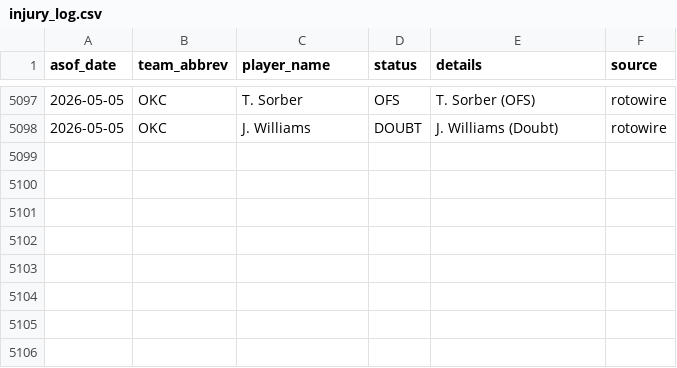
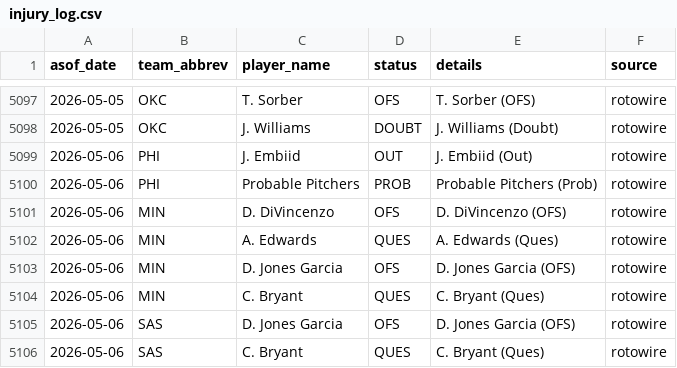
Before and after one commit to oliver-monday/NBAgent, a CSV file: logs/injury_log.csv, drawn as a sheet; only a part is shown, gaps mark what is left out.

```diff
--- a/logs/injury_log.csv
+++ b/logs/injury_log.csv
@@ -5098 +5098,9 @@ asof_date,team_abbrev,player_name,status,details,source
 2026-05-05,OKC,J. Williams,DOUBT,J. Williams (Doubt),rotowire
+2026-05-06,PHI,J. Embiid,OUT,J. Embiid (Out),rotowire
+2026-05-06,PHI,Probable Pitchers,PROB,Probable Pitchers (Prob),rotowire
+2026-05-06,MIN,D. DiVincenzo,OFS,D. DiVincenzo (OFS),rotowire
+2026-05-06,MIN,A. Edwards,QUES,A. Edwards (Ques),rotowire
+2026-05-06,MIN,D. Jones Garcia,OFS,D. Jones Garcia (OFS),rotowire
+2026-05-06,MIN,C. Bryant,QUES,C. Bryant (Ques),rotowire
+2026-05-06,SAS,D. Jones Garcia,OFS,D. Jones Garcia (OFS),rotowire
+2026-05-06,SAS,C. Bryant,QUES,C. Bryant (Ques),rotowire
```
Also changed, not shown: 2 other files.
